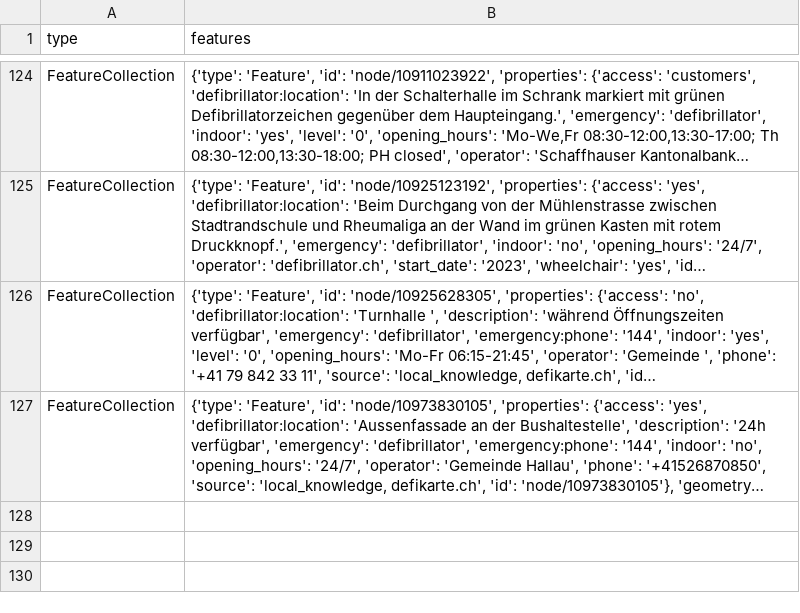
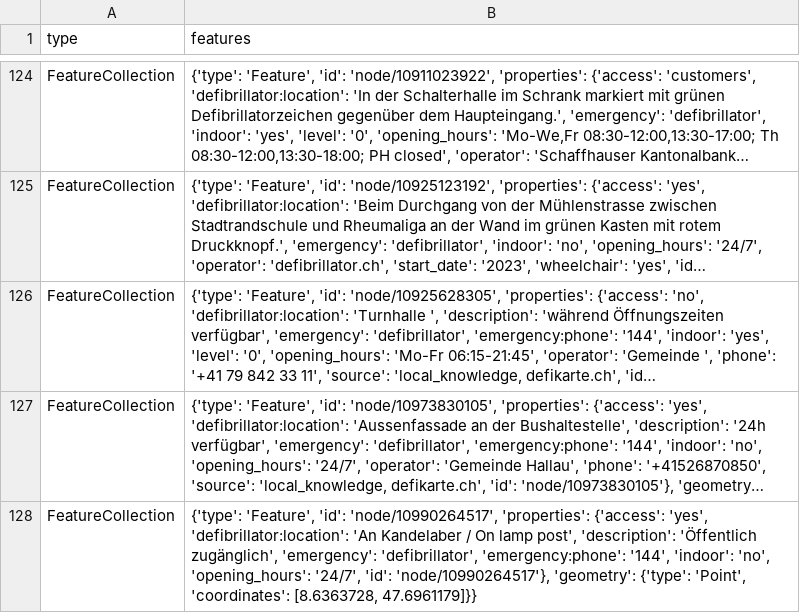
Before and after one commit to OpenBracketsCH/defi_data, a CSV file: data/csv/defis_kt_sh.csv, drawn as a sheet; only a part is shown, gaps mark what is left out; long unchanged cells end in …; the diff names each change by its address in the sheet, - before the commit and + after, or states it on an @@ line.

```diff
--- a/data/csv/defis_kt_sh.csv
+++ b/data/csv/defis_kt_sh.csv
+row 128: FeatureCollection | {'type': 'Feature', 'id': 'node/10990264517', 'properties': {'access': 'yes', 'defibrillator:location': 'An Kandelaber / On lamp post', 'description': 'Öffentlich zugänglich', 'emergency': 'defibrillator', 'emergency:phone': '144', 'indoor': 'no', 'opening_hours': '24/7', 'id': 'node/10990264517'}, 'geometry': {'type': 'Point', 'coordinates': [8.6363728, 47.6961179]}}
```
Also changed, not shown: data/csv/defis_kt_ag.csv, data/csv/defis_kt_bl.csv, 8 other files.
